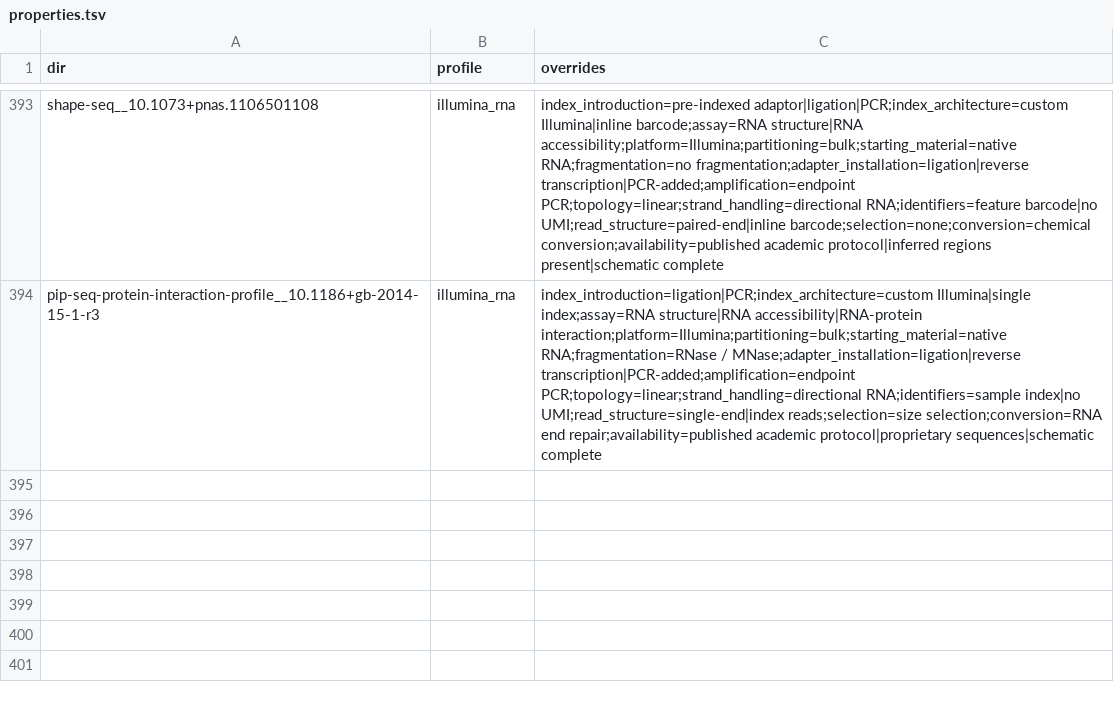
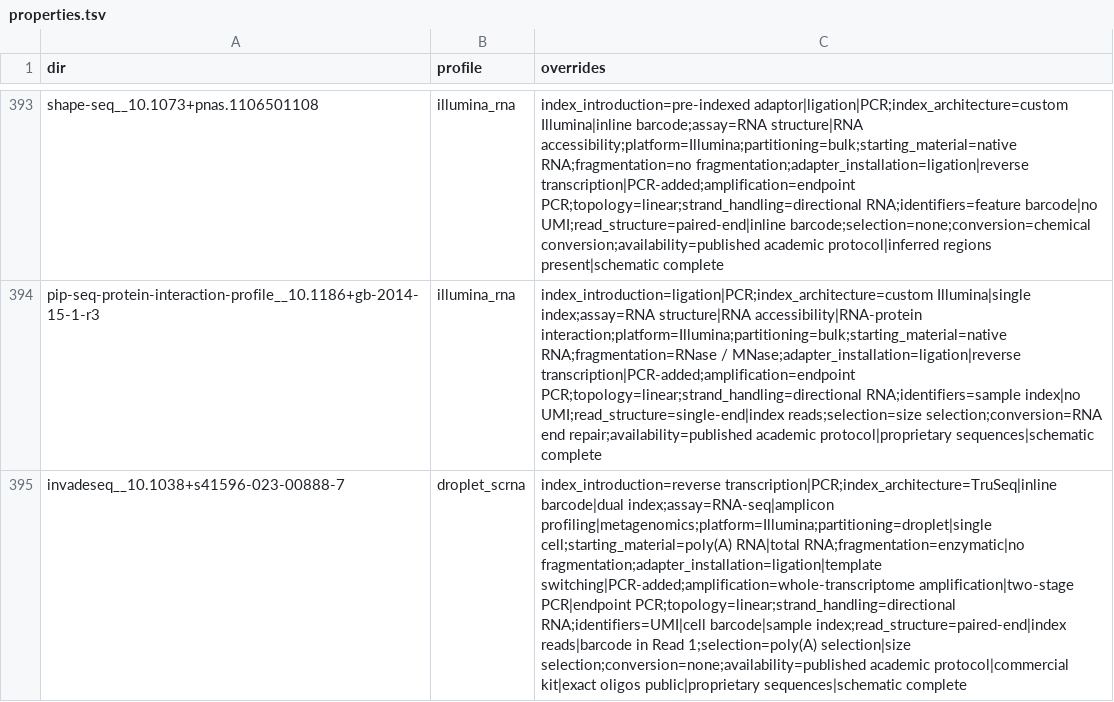
Before and after one commit to henriksson-lab/NGS_101, a TSV file: catalogue/properties.tsv, drawn as a sheet; only a part is shown, gaps mark what is left out; the diff names each change by its address in the sheet, - before the commit and + after, or states it on an @@ line.

```diff
--- a/catalogue/properties.tsv
+++ b/catalogue/properties.tsv
+row 395: invadeseq__10.1038+s41596-023-00888-7 | droplet_scrna | index_introduction=reverse transcription|PCR;index_architecture=TruSeq|inline barcode|dual index;assay=RNA-seq|amplicon profiling|metagenomics;platform=Illumina;partitioning=droplet|single cell;starting_material=poly(A) RNA|total RNA;fragmentation=enzymatic|no fragmentation;adapter_installation=ligation|template switching|PCR-added;amplification=whole-transcriptome amplification|two-stage PCR|endpoint PCR;topology=linear;strand_handling=directional RNA;identifiers=UMI|cell barcode|sample index;read_structure=paired-end|index reads|barcode in Read 1;selection=poly(A) selection|size selection;conversion=none;availability=published academic protocol|commercial kit|exact oligos public|proprietary sequences|schematic complete
```
Also changed, not shown: catalogue/citations.tsv, catalogue/extra_sources.tsv, 7 other files.
